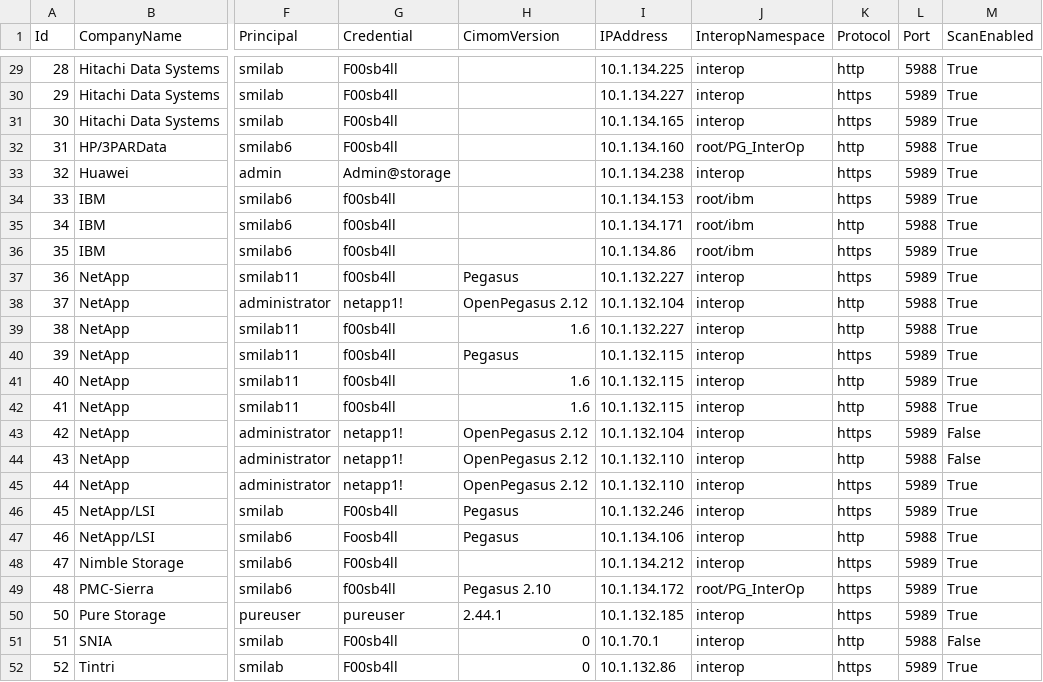
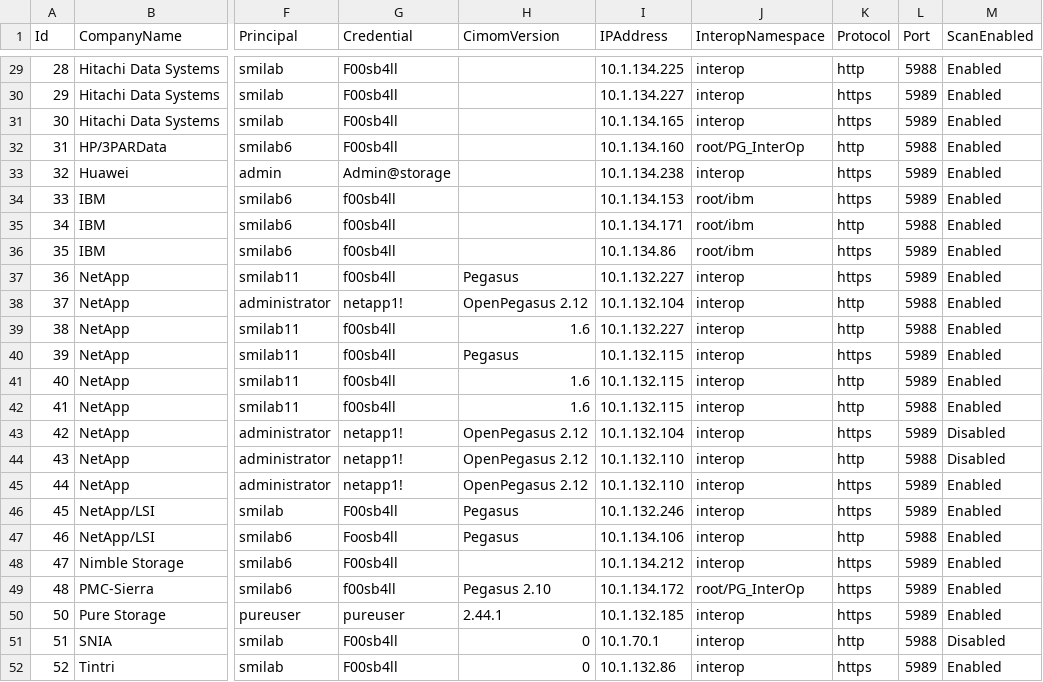
Before and after one commit to KSchopmeyer/smipyping, a CSV file: smipyping/userdata_example.csv, drawn as a sheet; only a part is shown, gaps mark what is left out; the diff covers the shown part only; the diff names each change by its address in the sheet, - before the commit and + after, or states it on an @@ line.

Commit message:
Multiple cleanup
1. start change from user data to targettable.
2. test_target_table works
3. Move examples to use ScanEnabled and enabled, disabled

```diff
--- a/smipyping/userdata_example.csv
+++ b/smipyping/userdata_example.csv
-M29:M42 (ScanEnabled): True
+M29:M42 (ScanEnabled): Enabled
-M43:M44 (ScanEnabled): False
+M43:M44 (ScanEnabled): Disabled
-M45:M50 (ScanEnabled): True
+M45:M50 (ScanEnabled): Enabled
-M51 (ScanEnabled): False
+M51 (ScanEnabled): Disabled
-M52 (ScanEnabled): True
+M52 (ScanEnabled): Enabled
```
Also changed, not shown: 27 edited cells elsewhere in this file, userdata_example.csv, 7 other files.
